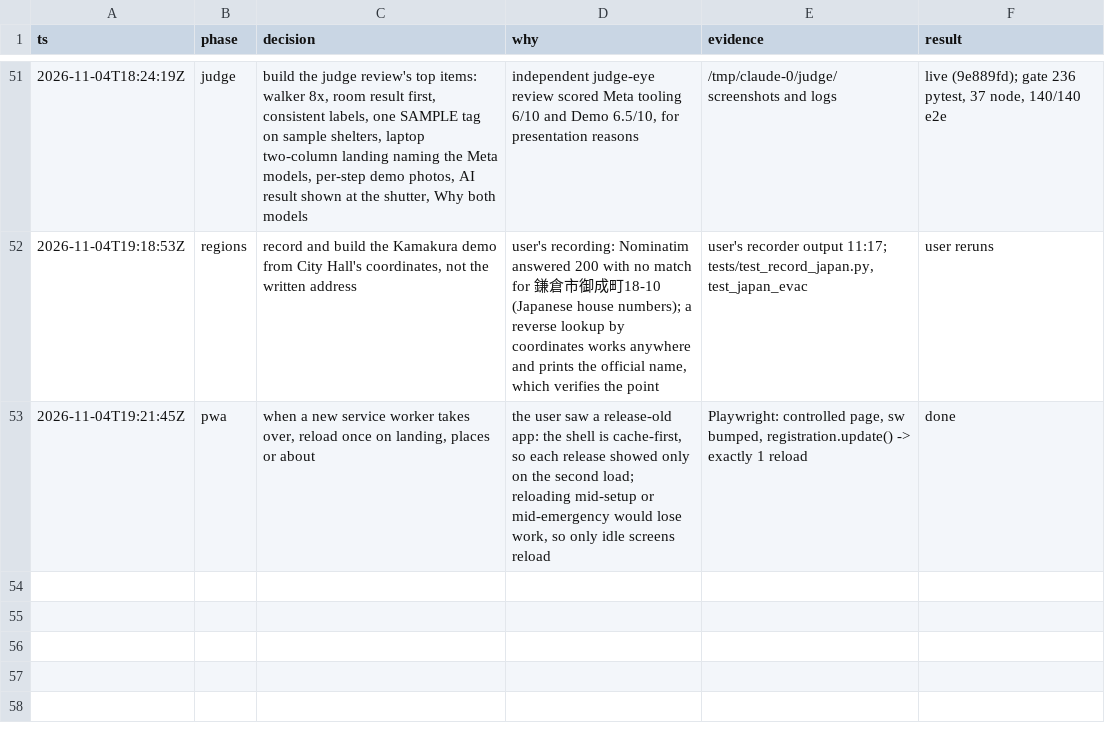
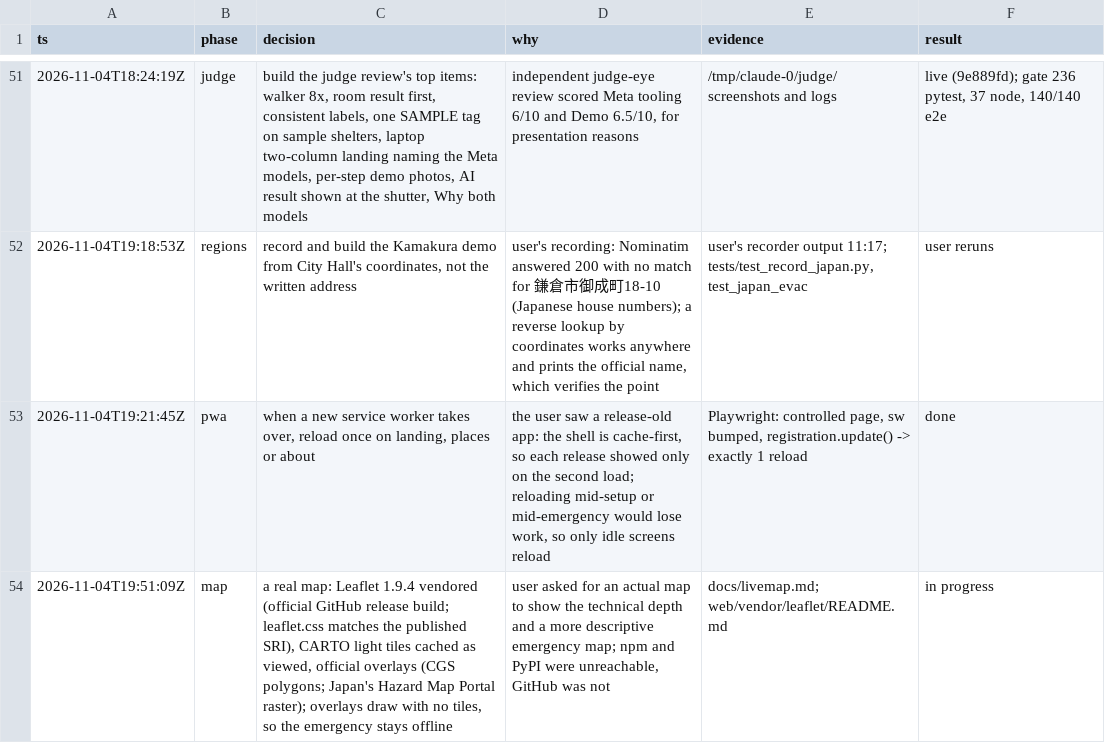
Before and after one commit to judecutler/safezone, a TSV file: docs/decisions.tsv, drawn as a sheet; only a part is shown, gaps mark what is left out.

```diff
--- a/docs/decisions.tsv
+++ b/docs/decisions.tsv
@@ -53 +53,2 @@ ts	phase	decision	why	evidence	result
 2026-11-04T19:21:45Z	pwa	when a new service worker takes over, reload once on landing, places or about	the user saw a release-old app: the shell is cache-first, so each release showed only on the second load; reloading mid-setup or mid-emergency would lose work, so only idle screens reload	Playwright: controlled page, sw bumped, registration.update() -> exactly 1 reload	done
+2026-11-04T19:51:09Z	map	a real map: Leaflet 1.9.4 vendored (official GitHub release build; leaflet.css matches the published SRI), CARTO light tiles cached as viewed, official overlays (CGS polygons; Japan's Hazard Map Portal raster); overlays draw with no tiles, so the emergency stays offline	user asked for an actual map to show the technical depth and a more descriptive emergency map; npm and PyPI were unreachable, GitHub was not	docs/livemap.md; web/vendor/leaflet/README.md	in progress
```
Also changed, not shown: 1 other file.
